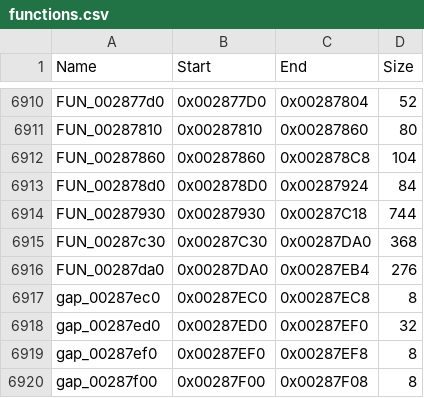
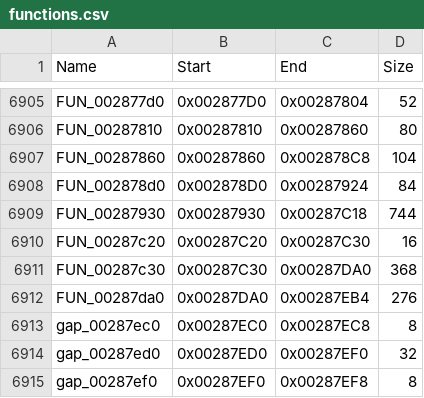
Before and after one commit to Sinan-Karakaya/DQ8-Recompiled, a CSV file: config/SLUS_212.07/functions.csv, drawn as a sheet; only a part is shown, gaps mark what is left out; the shorter side is filled out with more unchanged rows; the diff covers the shown part only; the diff names each change by its address in the sheet, - before the commit and + after, or states it on an @@ line.

```diff
--- a/config/SLUS_212.07/functions.csv
+++ b/config/SLUS_212.07/functions.csv
+row 6910: FUN_00287c20 | 0x00287C20 | 0x00287C30 | 16
```
Also changed, not shown: 1 added row, 9 removed rows and 8 edited cells elsewhere in this file, config/SLUS_212.07/functions.enriched.csv, config/SLUS_212.07/functions_casino.csv.
